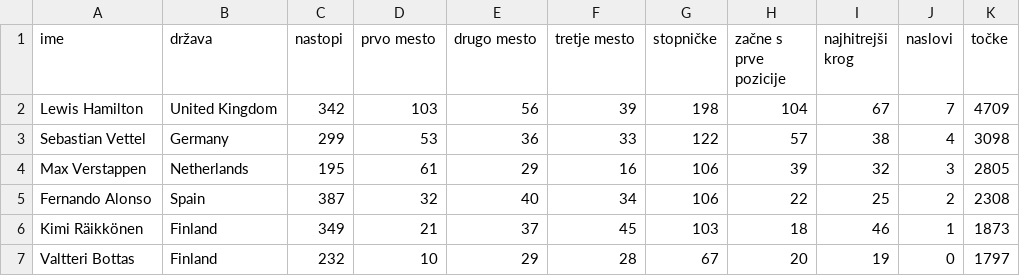
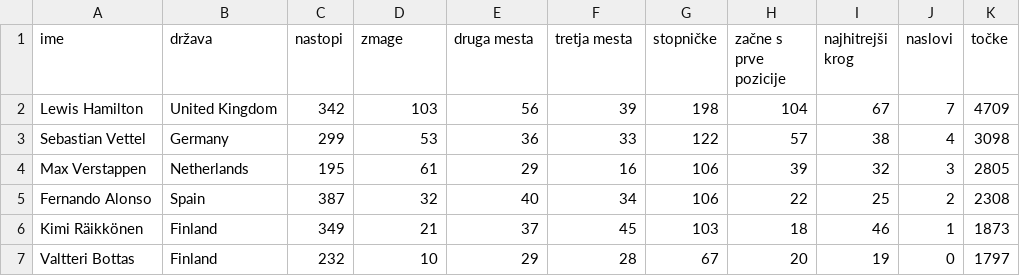
Before and after one commit to ZigaObradovic/F1_Vozniki, a CSV file: F1_podatki/F1_drivers.csv, drawn as a sheet; only a part is shown; the diff names each change by its address in the sheet, - before the commit and + after, or states it on an @@ line.

```diff
--- a/F1_podatki/F1_drivers.csv
+++ b/F1_podatki/F1_drivers.csv
-D1: prvo mesto
+D1: zmage
-E1: drugo mesto
+E1: druga mesta
-F1: tretje mesto
+F1: tretja mesta
```
Also changed, not shown: 6 other files.
